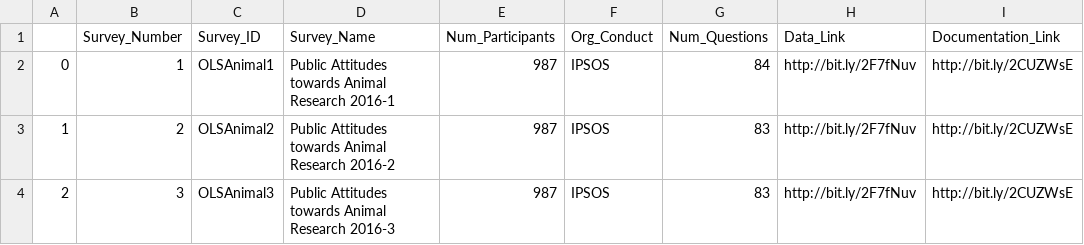
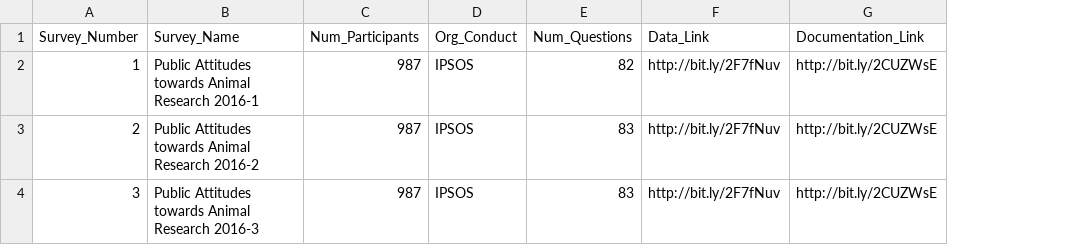
Before and after one commit to bethbailey/survey-search, a CSV file: Data/Public Attitudes towards Animal Research 2016/OLS_Survey_Detail.csv, drawn as a sheet; only a part is shown; removed rows and columns are numbered as before the commit, all else as after; the diff names each change by its address in the sheet, - before the commit and + after, or states it on an @@ line.

Commit message:
Changing data structure for other surveys

```diff
--- a/Data/Public Attitudes towards Animal Research 2016/OLS_Survey_Detail.csv
+++ b/Data/Public Attitudes towards Animal Research 2016/OLS_Survey_Detail.csv
-column A, rows 2-4: 0 | 1 | 2
-column C (Survey_ID), rows 2-4: OLSAnimal1 | OLSAnimal2 | OLSAnimal3
-E2 (Num_Questions): 84
+E2 (Num_Questions): 82
```
Also changed, not shown: Data/Pew Research Center 2014 GP survey on science/PewScience_Survey_Detail.csv, 9 other files.
